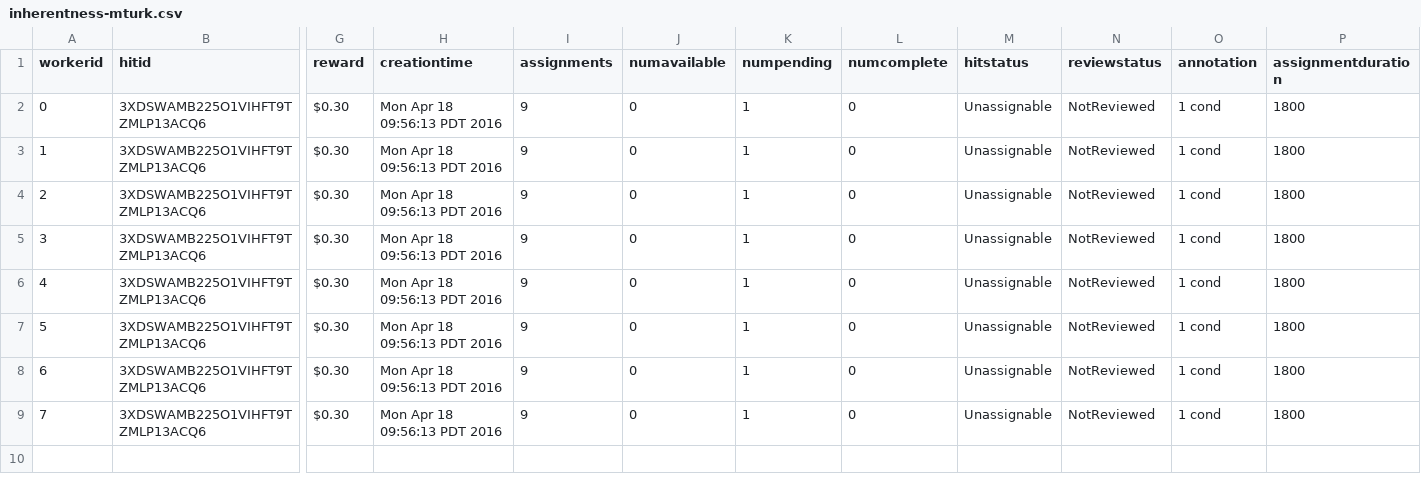
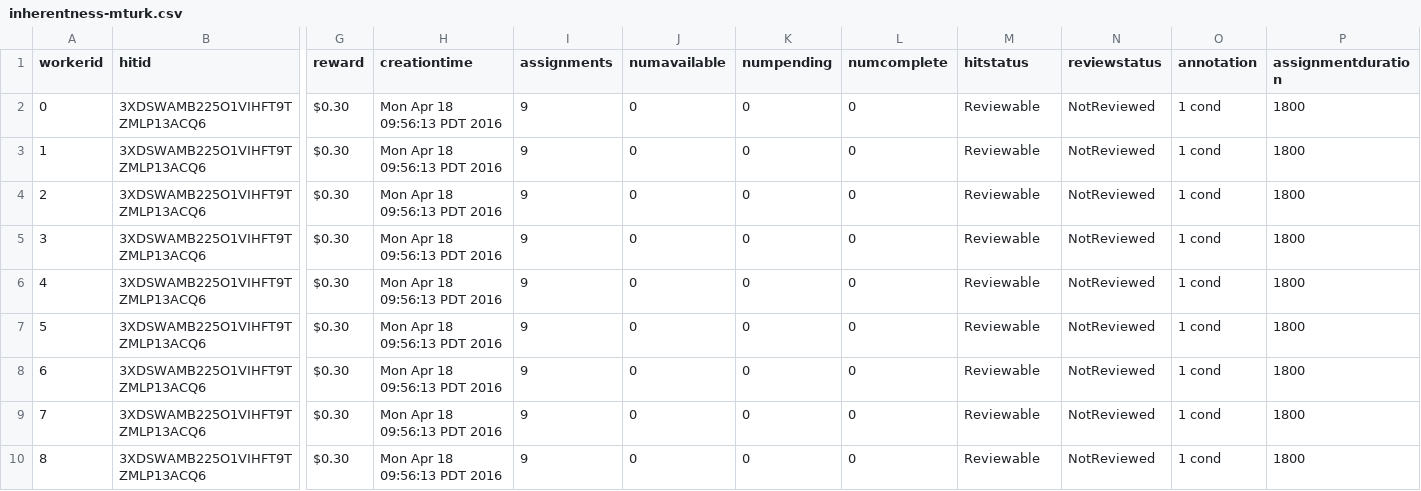
Before and after one commit to gscontras/adjective_ordering, a CSV file: experiments/14-inherentness/Submiterator-master/round7/inherentness-mturk.csv, drawn as a sheet; only a part is shown, gaps mark what is left out; rows hold the shown columns only; the diff names each change by its address in the sheet, - before the commit and + after, or states it on an @@ line.

```diff
--- a/experiments/14-inherentness/Submiterator-master/round7/inherentness-mturk.csv
+++ b/experiments/14-inherentness/Submiterator-master/round7/inherentness-mturk.csv
-K2:K9 (numpending): 1
+K2:K9 (numpending): 0
-M2:M9 (hitstatus): Unassignable
+M2:M9 (hitstatus): Reviewable
+row 10: 8 | 3XDSWAMB225O1VIHFT9TZMLP13ACQ6 | $0.30 | Mon Apr 18 09:56:13 PDT 2016 | 9 | 0 | 0 | 0 | Reviewable | NotReviewed | 1 cond | 1800
```
Also changed, not shown: experiments/14-inherentness/Submiterator-master/round3/inherentness-mturk.csv, experiments/14-inherentness/Submiterator-master/round3/inherentness-subject_information.csv, 14 other files.
